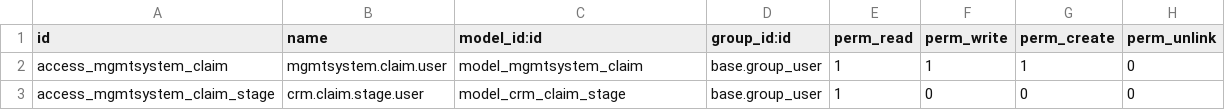
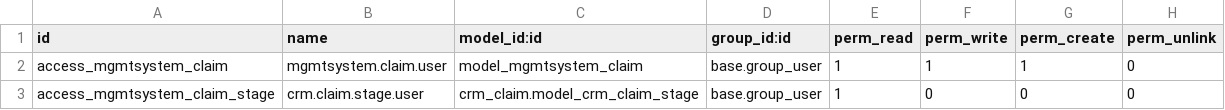
Before and after one commit to vauxoo-dev/management-system, a CSV file: mgmtsystem_claim/security/ir.model.access.csv, drawn as a sheet.

Commit message:
[FIX] lp:1169784

```diff
--- a/mgmtsystem_claim/security/ir.model.access.csv
+++ b/mgmtsystem_claim/security/ir.model.access.csv
@@ -2,2 +2,2 @@
 "access_mgmtsystem_claim","mgmtsystem.claim.user","model_mgmtsystem_claim","base.group_user",1,1,1,0
-"access_mgmtsystem_claim_stage","crm.claim.stage.user","model_crm_claim_stage","base.group_user",1,0,0,0
+"access_mgmtsystem_claim_stage","crm.claim.stage.user","crm_claim.model_crm_claim_stage","base.group_user",1,0,0,0
```
